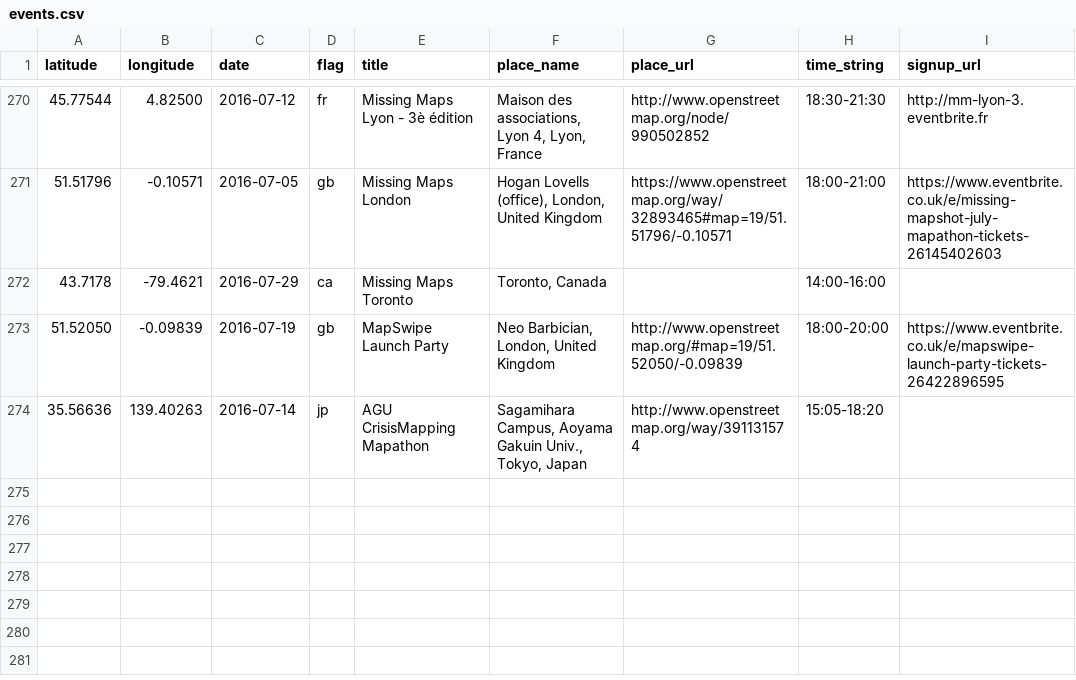
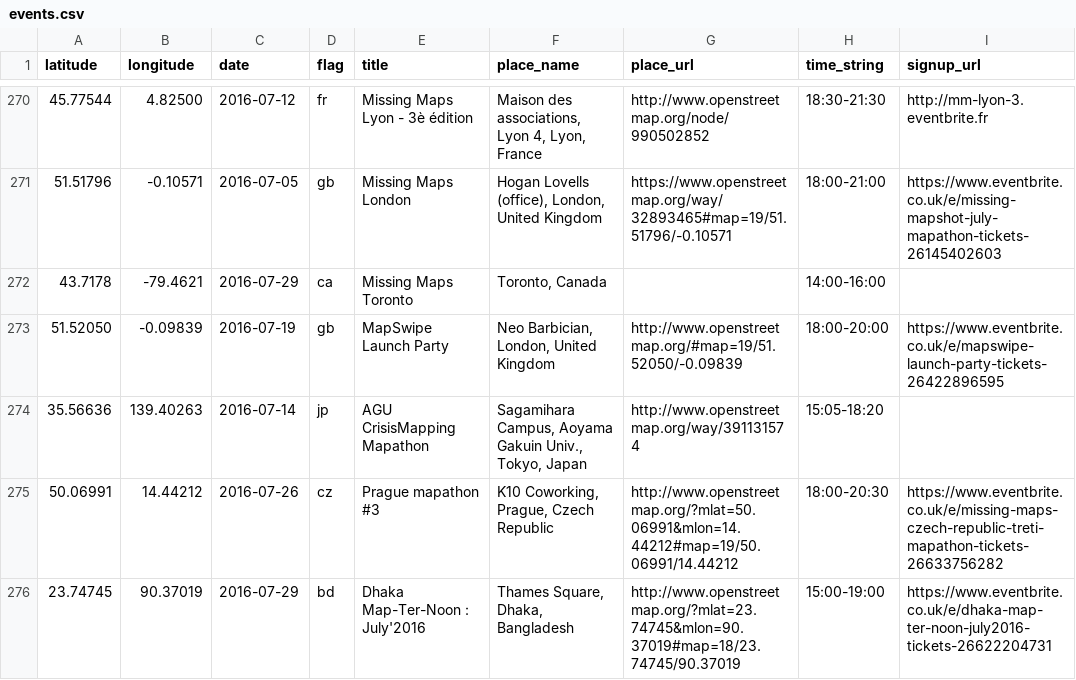
Before and after one commit to MissingMaps/missingmaps.github.io, a CSV file: app/_data/events.csv, drawn as a sheet; only a part is shown, gaps mark what is left out; the diff names each change by its address in the sheet, - before the commit and + after, or states it on an @@ line.

Commit message:
Update events.csv

```diff
--- a/app/_data/events.csv
+++ b/app/_data/events.csv
+row 275: 50.06991 | 14.44212 | 2016-07-26 | cz | Prague mapathon #3 | K10 Coworking, Prague, Czech Republic | http://www.openstreetmap.org/?mlat=50.06991&mlon=14.44212#map=19/50.06991/14.44212 | 18:00-20:30 | https://www.eventbrite.co.uk/e/missing-maps-czech-republic-treti-mapathon-tickets-26633756282
+row 276: 23.74745 | 90.37019 | 2016-07-29 | bd | Dhaka Map-Ter-Noon : July'2016 | Thames Square, Dhaka, Bangladesh | http://www.openstreetmap.org/?mlat=23.74745&mlon=90.37019#map=18/23.74745/90.37019 | 15:00-19:00 | https://www.eventbrite.co.uk/e/dhaka-map-ter-noon-july2016-tickets-26622204731
```
